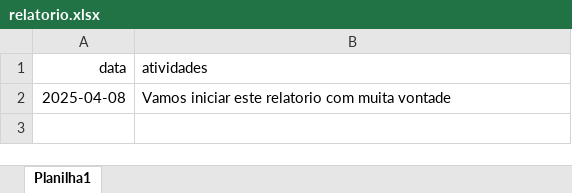
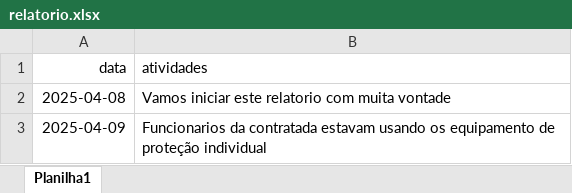
Before and after one commit to brumas2022/patrimonio, an Excel workbook: relatorio.xlsx, sheet Planilha1, drawn as a sheet; values as stored, in another font and other column widths than the file's, no borders; the diff names each change by its address in the sheet, - before the commit and + after, or states it on an @@ line.

Commit message:
Update relatorio.xlsx

```diff
--- a/relatorio.xlsx (sheet Planilha1)
+++ b/relatorio.xlsx (sheet Planilha1)
+row 3: 2025-04-09 | Funcionarios da contratada estavam usando os equipamento de proteção individual
```
